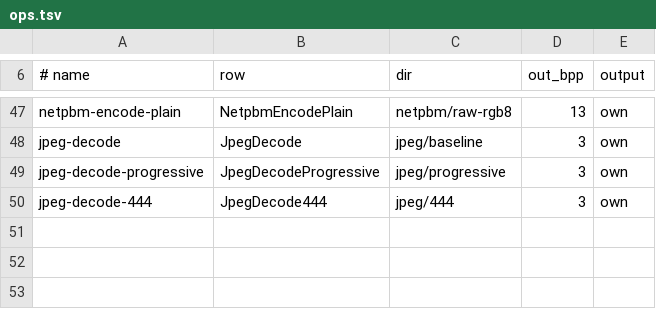
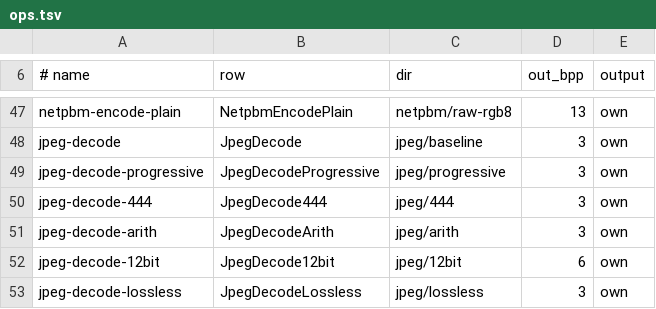
Before and after one commit to baskingspot/image, a TSV file: bench/ops.tsv, drawn as a sheet; only a part is shown, gaps mark what is left out; the diff names each change by its address in the sheet, - before the commit and + after, or states it on an @@ line.

Commit message:
bench: add JPEG arithmetic, 12-bit, and lossless rows
docs/slop/results/jpeg-stage2-20261102.md: against libjpeg-turbo, 1.04-2.76x arithmetic, 1.29-1.93x 12-bit, and 1.05-1.20x lossless by size class, with lower peak RSS in every class.

```diff
--- a/bench/ops.tsv
+++ b/bench/ops.tsv
+row 51: jpeg-decode-arith | JpegDecodeArith | jpeg/arith | 3 | own
+row 52: jpeg-decode-12bit | JpegDecode12bit | jpeg/12bit | 6 | own
+row 53: jpeg-decode-lossless | JpegDecodeLossless | jpeg/lossless | 3 | own
```
Also changed, not shown: 14 other files.
